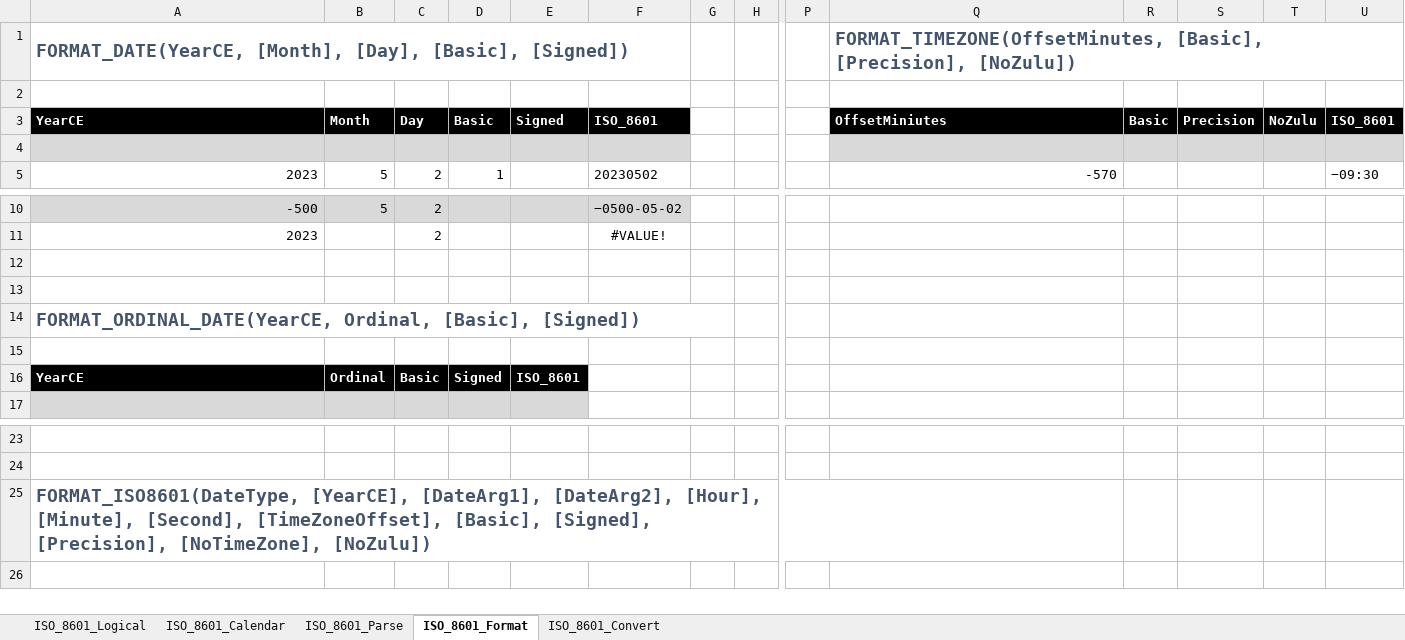
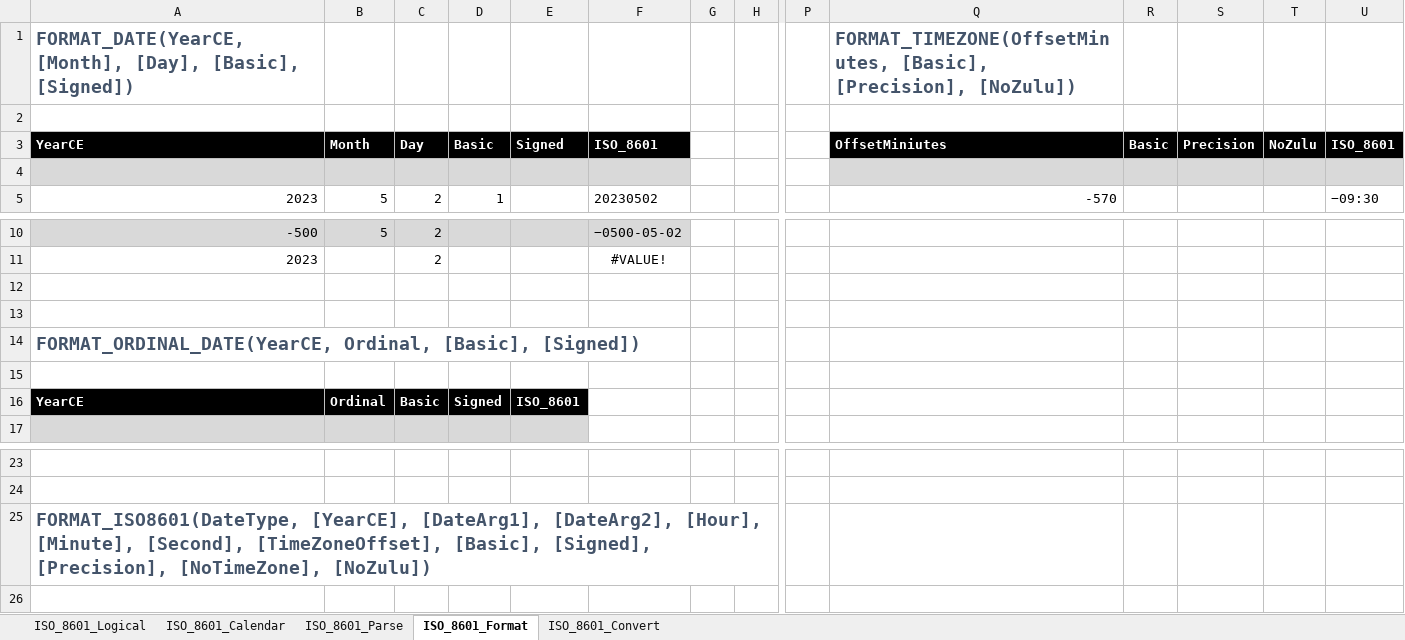
Before and after one commit to the-boobook/Excel-Lambda-Chrono, an Excel workbook: Release/ISO_8601_LambdaModule.xlsx, sheet ISO_8601_Format, drawn as a sheet; only a part is shown, gaps mark what is left out; values as stored, in another font and other column widths than the file's, no borders; the diff names each change by its address in the sheet, - before the commit and + after, or states it on an @@ line.

Commit message:
new file:   Dev/Calendar_LambdaModule.xlsx 	renamed:    Resources/ISO_8601_FormatHashTables.xlsx -> Dev/ISO_8601_FormatHashTables.xlsx 	deleted:    ISO_8601_LambdaModule.xlsx 	modified:   Release/ISO_8601_LambdaModule.xlsx 	new file:   Source/CALENDAR.lambda 	modified:   Source/ISO_8601.lambda

```diff
--- a/Release/ISO_8601_LambdaModule.xlsx (sheet ISO_8601_Format)
+++ b/Release/ISO_8601_LambdaModule.xlsx (sheet ISO_8601_Format)
-A1:F1 merged
-Q1:U1 merged
-A14:G14 merged
-A25:Q25 merged
```
Also changed, not shown: sheet ISO_8601_Parse, sheet ISO_8601_Convert, formulas that keep their value, 6 other files.
